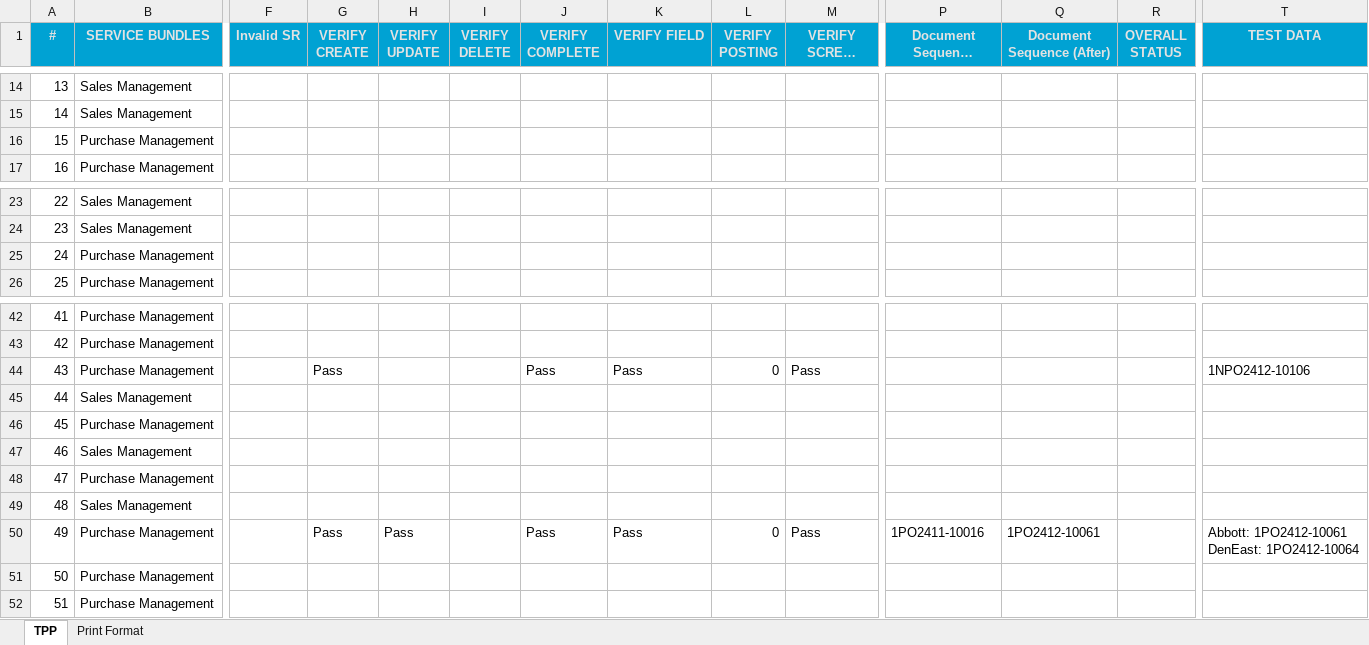
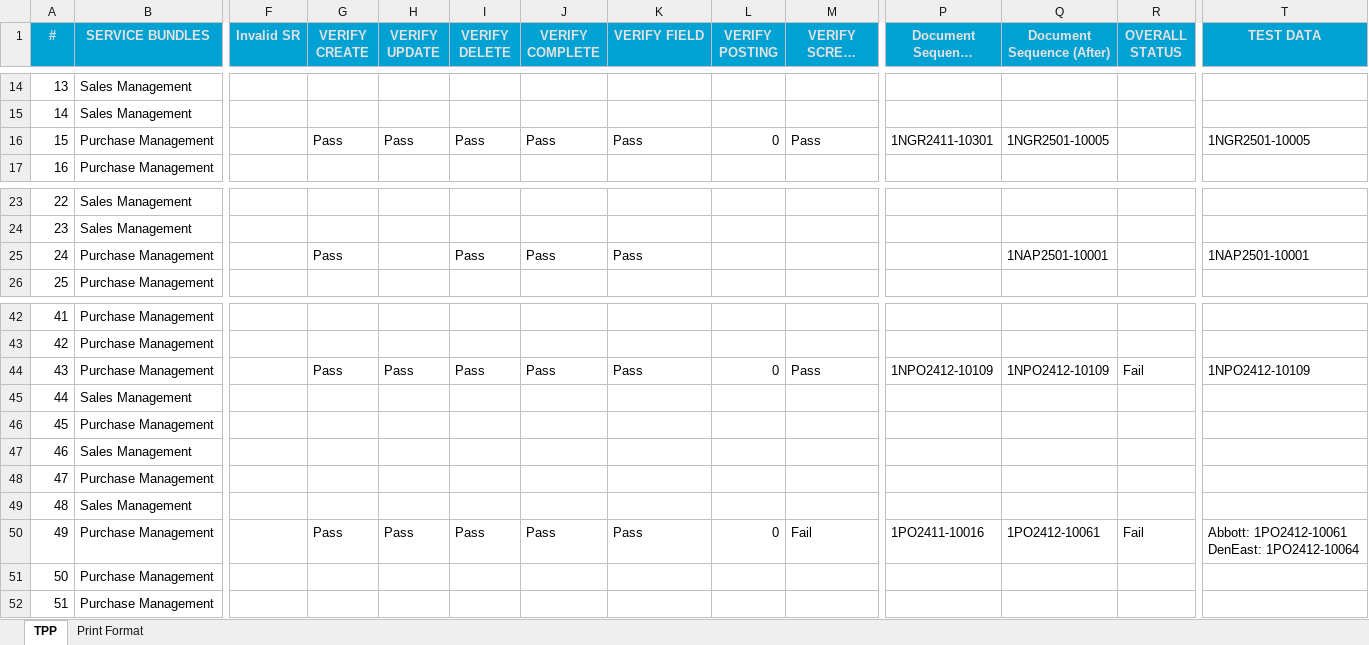
Before and after one commit to santhosh-work88/TenthPlanet, an Excel workbook: Daily Activity/2025/Centra prod testing/Centra Prod Test Cycle Assigned List - TPP.xlsx, sheet TPP, drawn as a sheet; only a part is shown, gaps mark what is left out; long unchanged cells end in …; values as stored, in another font and other column widths than the file's, no borders; charts and pictures not drawn; the diff names each change by its address in the sheet, - before the commit and + after, or states it on an @@ line.

Commit message:
060125 EOD Tested Goods Receipt and NTA AP Invoice

```diff
--- a/Daily Activity/2025/Centra prod testing/Centra Prod Test Cycle Assigned List - TPP.xlsx (sheet TPP)
+++ b/Daily Activity/2025/Centra prod testing/Centra Prod Test Cycle Assigned List - TPP.xlsx (sheet TPP)
-G16 (VERIFY CREATE): (empty)
+G16 (VERIFY CREATE): Pass
-H16 (VERIFY UPDATE): (empty)
+H16 (VERIFY UPDATE): Pass
-I16 (VERIFY DELETE): (empty)
+I16 (VERIFY DELETE): Pass
-J16 (VERIFY COMPLETE): (empty)
+J16 (VERIFY COMPLETE): Pass
-K16 (VERIFY FIELD): (empty)
+K16 (VERIFY FIELD): Pass
-L16 (VERIFY POSTING): (empty)
+L16 (VERIFY POSTING): 0
-M16 (VERIFY SCREEN PRINT): (empty)
+M16 (VERIFY SCREEN PRINT): Pass
-P16 (Document Sequence (Before)): (empty)
+P16 (Document Sequence (Before)): 1NGR2411-10301
-Q16 (Document Sequence (After)): (empty)
+Q16 (Document Sequence (After)): 1NGR2501-10005
-T16 (TEST DATA): (empty)
+T16 (TEST DATA): 1NGR2501-10005
-G25 (VERIFY CREATE): (empty)
+G25 (VERIFY CREATE): Pass
-I25 (VERIFY DELETE): (empty)
+I25 (VERIFY DELETE): Pass
-J25 (VERIFY COMPLETE): (empty)
+J25 (VERIFY COMPLETE): Pass
-K25 (VERIFY FIELD): (empty)
+K25 (VERIFY FIELD): Pass
-Q25 (Document Sequence (After)): (empty)
+Q25 (Document Sequence (After)): 1NAP2501-10001
-T25 (TEST DATA): (empty)
+T25 (TEST DATA): 1NAP2501-10001
-H44 (VERIFY UPDATE): (empty)
+H44 (VERIFY UPDATE): Pass
-I44 (VERIFY DELETE): (empty)
+I44 (VERIFY DELETE): Pass
-P44 (Document Sequence (Before)): (empty)
+P44 (Document Sequence (Before)): 1NPO2412-10109
-Q44 (Document Sequence (After)): (empty)
+Q44 (Document Sequence (After)): 1NPO2412-10109
-R44 (OVERALL STATUS): (empty)
+R44 (OVERALL STATUS): Fail
-T44 (TEST DATA): 1NPO2412-10106
+T44 (TEST DATA): 1NPO2412-10109
-I50 (VERIFY DELETE): (empty)
+I50 (VERIFY DELETE): Pass
-M50 (VERIFY SCREEN PRINT): Pass
+M50 (VERIFY SCREEN PRINT): Fail
-R50 (OVERALL STATUS): (empty)
+R50 (OVERALL STATUS): Fail
```
Also changed, not shown: Assets/3A_Catalog/Test_Catelog/HQOW_TestCatalog_12July24 .xlsx, Daily Activity/2024/2024 Work Sheet.xlsx, 3 other files.
